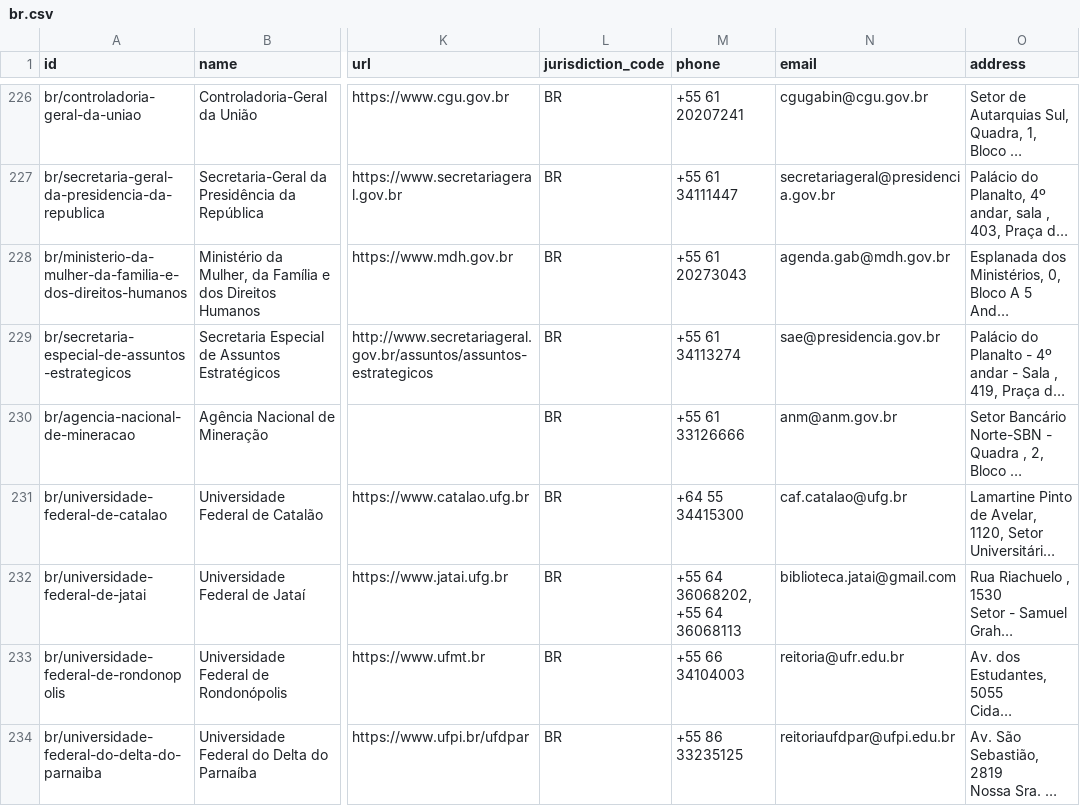
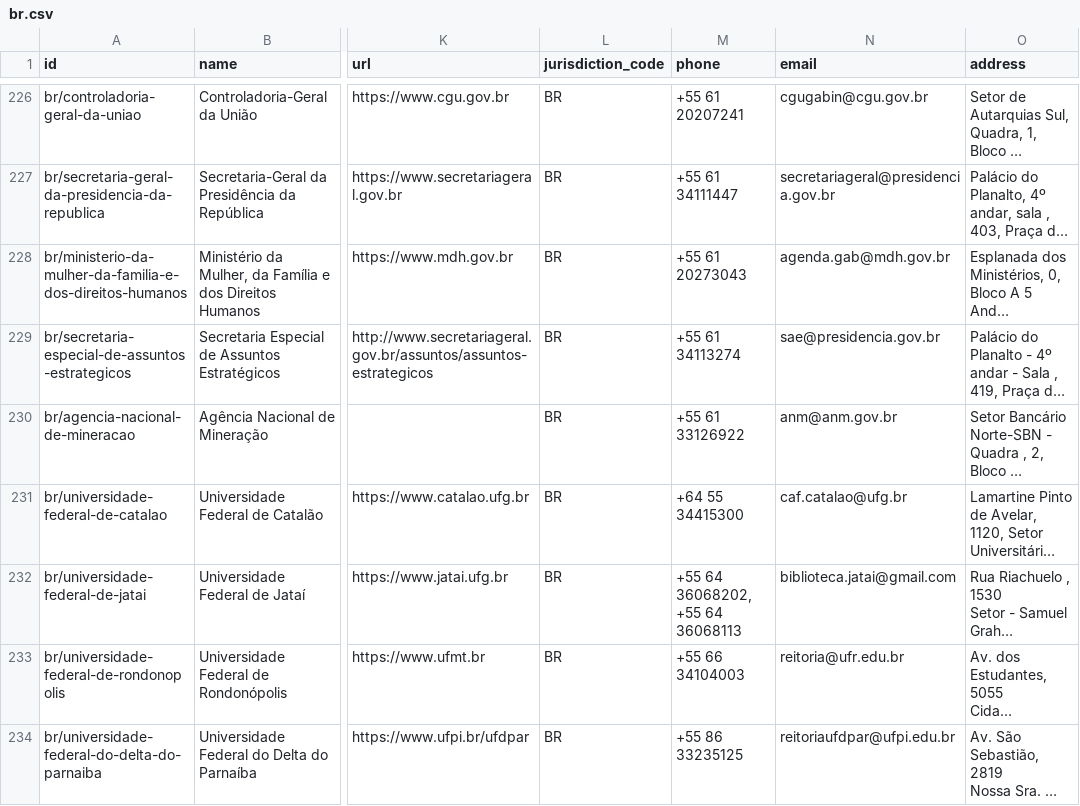
Before and after one commit to datasets/publicbodies, a CSV file: data/br.csv, drawn as a sheet; only a part is shown, gaps mark what is left out; long unchanged cells end in …; the diff covers the shown part only; the diff names each change by its address in the sheet, - before the commit and + after, or states it on an @@ line.

```diff
--- a/data/br.csv
+++ b/data/br.csv
-M230 (phone): +55 61 33126666
+M230 (phone): +55 61 33126922
```
Also changed, not shown: 21 edited cells elsewhere in this file.
